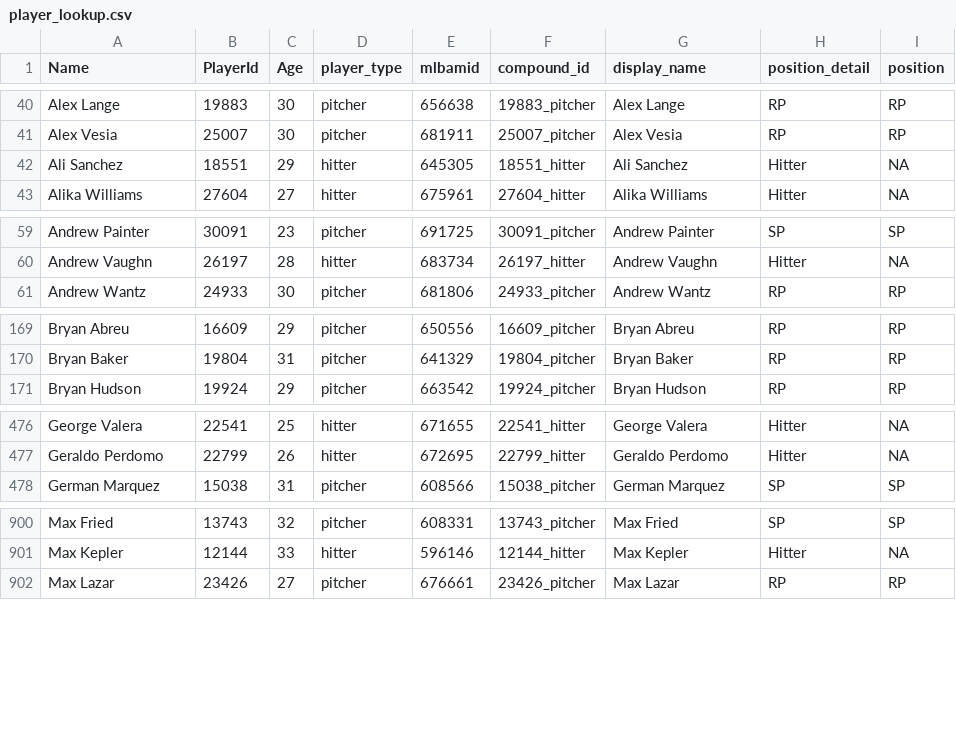
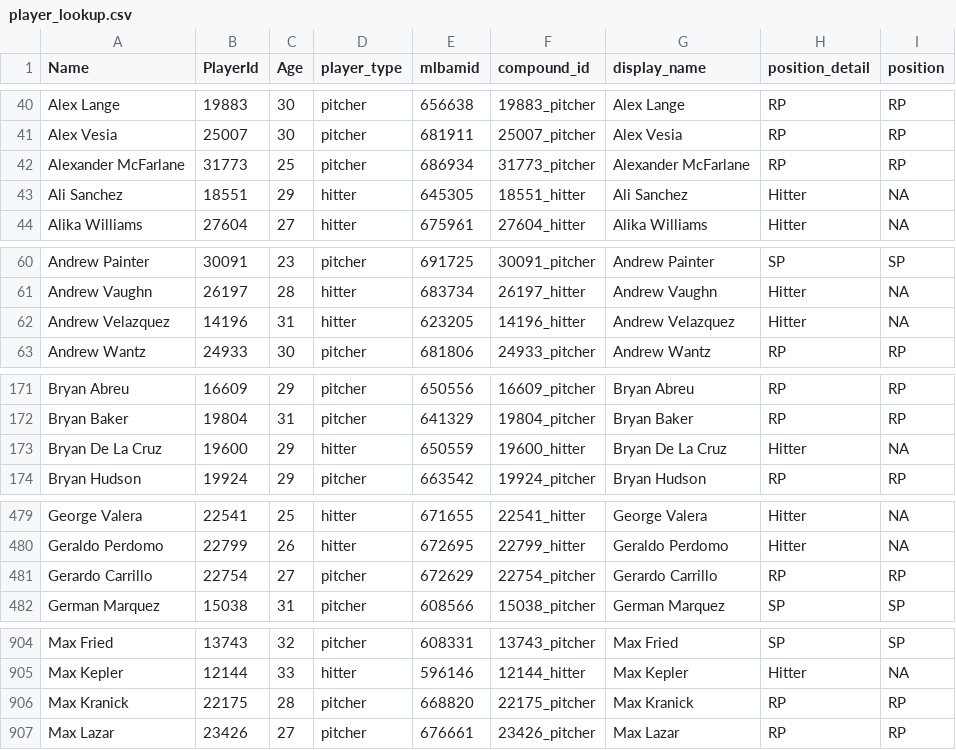
Before and after one commit to rpollack/mcfarland, a CSV file: player_lookup.csv, drawn as a sheet; only a part is shown, gaps mark what is left out.

```diff
--- a/player_lookup.csv
+++ b/player_lookup.csv
@@ -41,2 +41,3 @@ Alex Lange,19883,30,pitcher,656638,19883_pitcher,Alex Lange,RP,RP
 Alex Vesia,25007,30,pitcher,681911,25007_pitcher,Alex Vesia,RP,RP
+Alexander McFarlane,31773,25,pitcher,686934,31773_pitcher,Alexander McFarlane,RP,RP
 Ali Sanchez,18551,29,hitter,645305,18551_hitter,Ali Sanchez,Hitter,NA
@@ -60,2 +61,3 @@ Andrew Painter,30091,23,pitcher,691725,30091_pitcher,Andrew Painter,SP,SP
 Andrew Vaughn,26197,28,hitter,683734,26197_hitter,Andrew Vaughn,Hitter,NA
+Andrew Velazquez,14196,31,hitter,623205,14196_hitter,Andrew Velazquez,Hitter,NA
 Andrew Wantz,24933,30,pitcher,681806,24933_pitcher,Andrew Wantz,RP,RP
@@ -170,2 +172,3 @@ Bryan Abreu,16609,29,pitcher,650556,16609_pitcher,Bryan Abreu,RP,RP
 Bryan Baker,19804,31,pitcher,641329,19804_pitcher,Bryan Baker,RP,RP
+Bryan De La Cruz,19600,29,hitter,650559,19600_hitter,Bryan De La Cruz,Hitter,NA
 Bryan Hudson,19924,29,pitcher,663542,19924_pitcher,Bryan Hudson,RP,RP
@@ -477,2 +480,3 @@ George Valera,22541,25,hitter,671655,22541_hitter,George Valera,Hitter,NA
 Geraldo Perdomo,22799,26,hitter,672695,22799_hitter,Geraldo Perdomo,Hitter,NA
+Gerardo Carrillo,22754,27,pitcher,672629,22754_pitcher,Gerardo Carrillo,RP,RP
 German Marquez,15038,31,pitcher,608566,15038_pitcher,German Marquez,SP,SP
@@ -901,2 +905,3 @@ Max Fried,13743,32,pitcher,608331,13743_pitcher,Max Fried,SP,SP
 Max Kepler,12144,33,hitter,596146,12144_hitter,Max Kepler,Hitter,NA
+Max Kranick,22175,28,pitcher,668820,22175_pitcher,Max Kranick,RP,RP
 Max Lazar,23426,27,pitcher,676661,23426_pitcher,Max Lazar,RP,RP
```
Also changed, not shown: full_stats_hitters.csv, full_stats_pitchers.csv, 1 other file.
